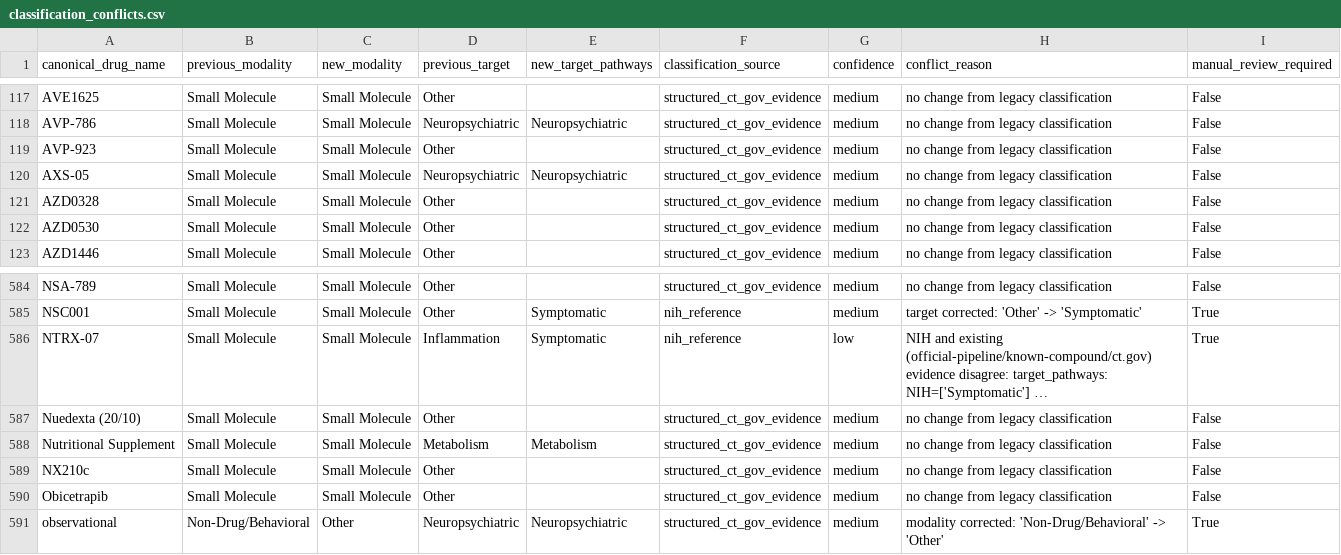
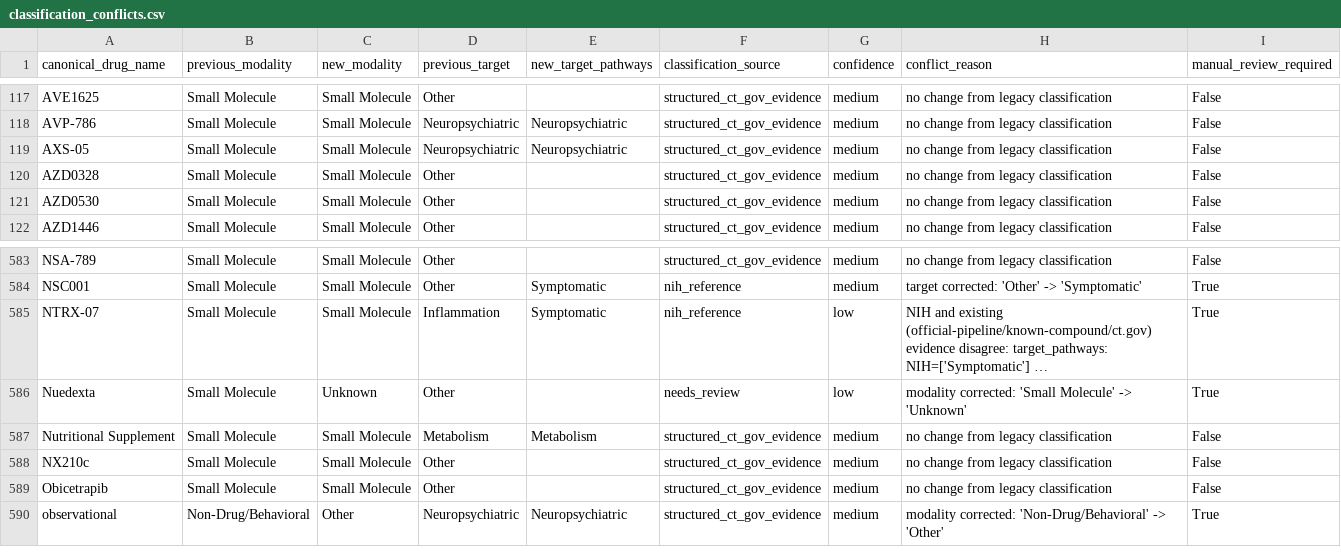
Before and after one commit to juniparkk/AriBio-Clinical-Trial-Pipeline, a CSV file: outputs/classification_conflicts.csv, drawn as a sheet; only a part is shown, gaps mark what is left out; long unchanged cells end in …; removed rows and columns are numbered as before the commit, all else as after; the diff names each change by its address in the sheet, - before the commit and + after, or states it on an @@ line.

```diff
--- a/outputs/classification_conflicts.csv
+++ b/outputs/classification_conflicts.csv
-row 119: AVP-923 | Small Molecule | Small Molecule | Other |  | structured_ct_gov_evidence | medium | no change from legacy classification | False
-row 587: Nuedexta (20/10) | Small Molecule | Small Molecule | Other |  | structured_ct_gov_evidence | medium | no change from legacy classification | False
+row 586: Nuedexta | Small Molecule | Unknown | Other |  | needs_review | low | modality corrected: 'Small Molecule' -> 'Unknown' | True
```
Also changed, not shown: data/reference/fda_status_reference.csv, data/reference/generic_drug_aliases.csv, 13 other files.
